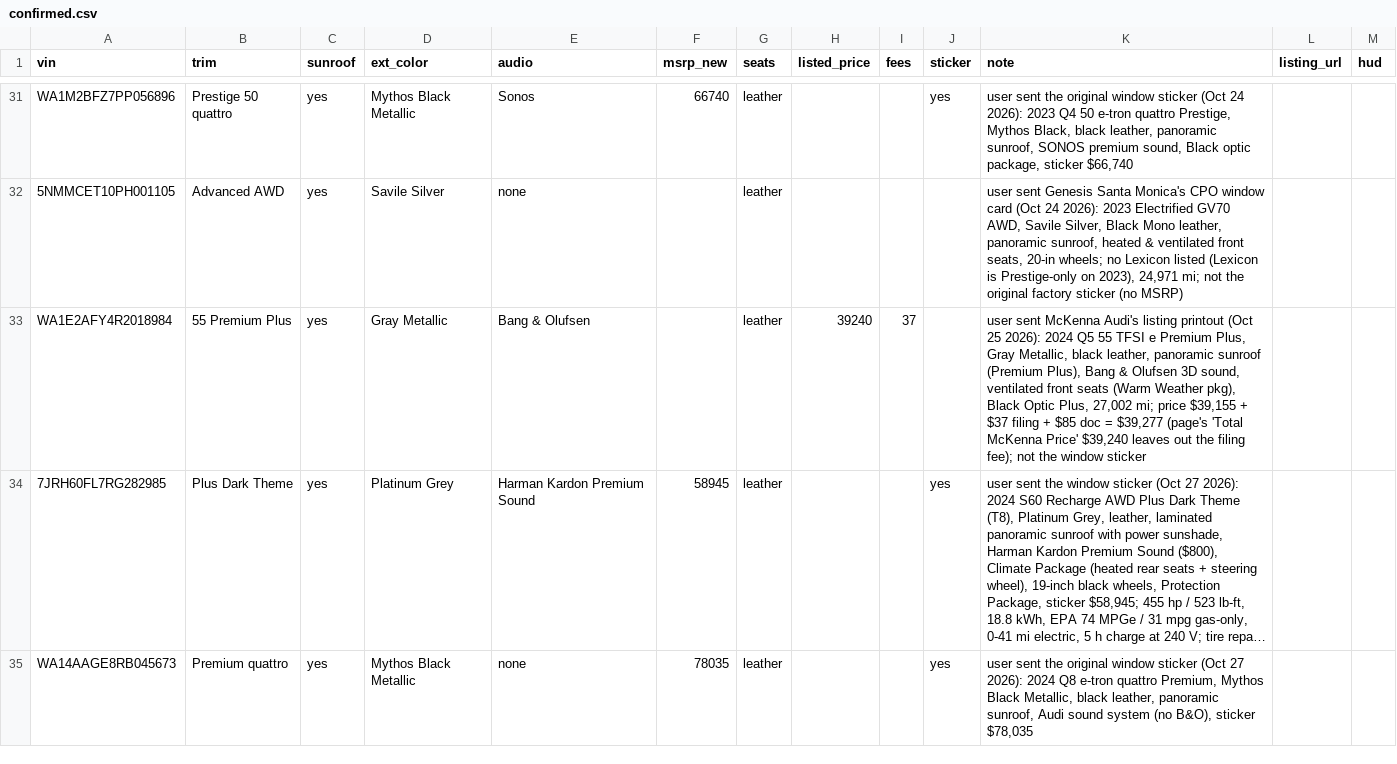
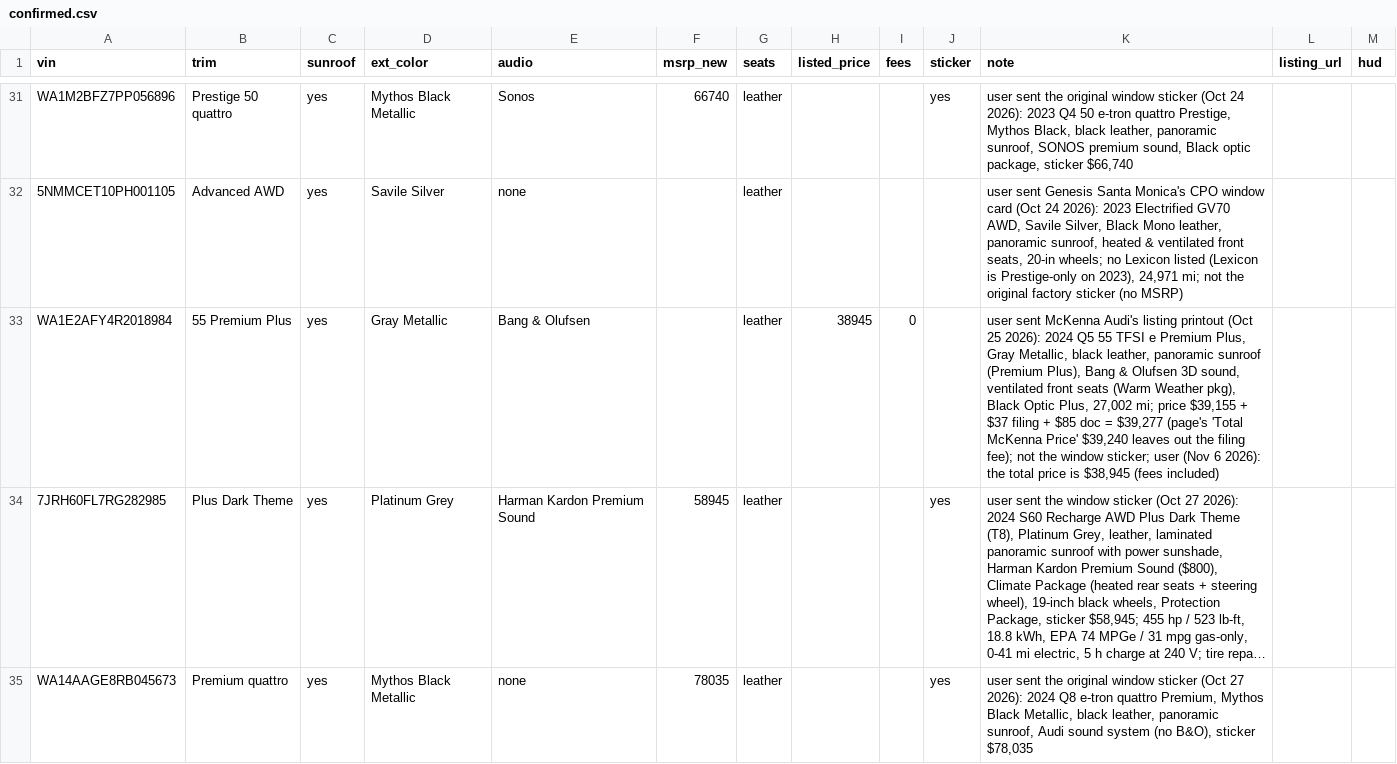
Before and after one commit to jhpdrbl/Car-finder-Ross, a CSV file: data/confirmed.csv, drawn as a sheet; only a part is shown, gaps mark what is left out; long unchanged cells end in …; the diff names each change by its address in the sheet, - before the commit and + after, or states it on an @@ line.

```diff
--- a/data/confirmed.csv
+++ b/data/confirmed.csv
-H33 (listed_price): 39240
+H33 (listed_price): 38945
-I33 (fees): 37
+I33 (fees): 0
-K33 (note): …the window sticker
+K33 (note): …the window sticker; user (Nov 6 2026): the total price is $38,945 (fees included)
```
Also changed, not shown: data/price_history.csv, 2 other files.
